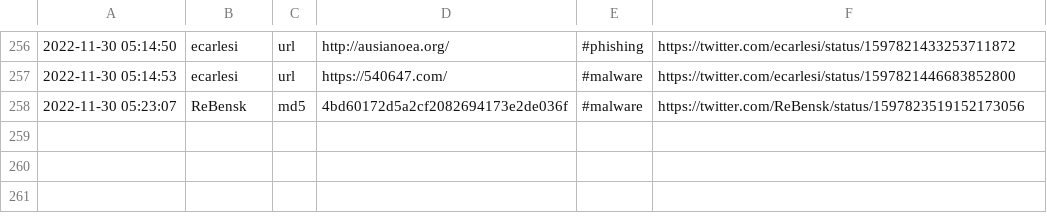
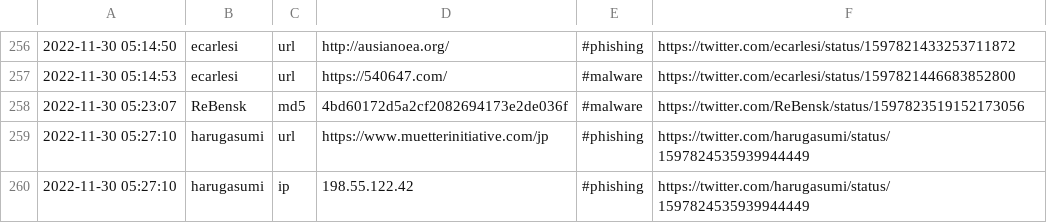
Before and after one commit to nankopeter/TweetFeed, a CSV file: 202211/20221130.csv, drawn as a sheet; only a part is shown, gaps mark what is left out; the diff names each change by its address in the sheet, - before the commit and + after, or states it on an @@ line.

```diff
--- a/202211/20221130.csv
+++ b/202211/20221130.csv
+row 259: 2022-11-30 05:27:10 | harugasumi | url | https://www.muetterinitiative.com/jp | #phishing | https://twitter.com/harugasumi/status/1597824535939944449
+row 260: 2022-11-30 05:27:10 | harugasumi | ip | 198.55.122.42 | #phishing | https://twitter.com/harugasumi/status/1597824535939944449
```
Also changed, not shown: today.csv, 3 other files.
